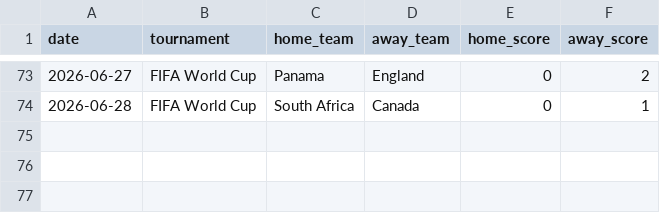
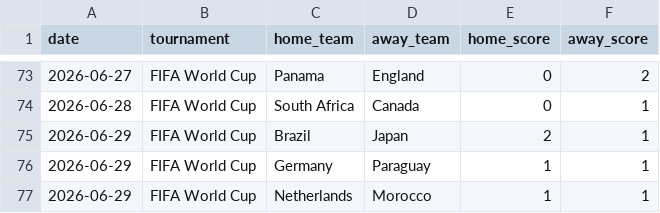
Before and after one commit to recalde73/mundial_2026_predictor, a CSV file: data/processed/world_cup_2026_played_matches.csv, drawn as a sheet; only a part is shown, gaps mark what is left out.

```diff
--- a/data/processed/world_cup_2026_played_matches.csv
+++ b/data/processed/world_cup_2026_played_matches.csv
@@ -74 +74,4 @@ date,tournament,home_team,away_team,home_score,away_score
 2026-06-28,FIFA World Cup,South Africa,Canada,0,1
+2026-06-29,FIFA World Cup,Brazil,Japan,2,1
+2026-06-29,FIFA World Cup,Germany,Paraguay,1,1
+2026-06-29,FIFA World Cup,Netherlands,Morocco,1,1
```
Also changed, not shown: data/manual/match_results_overrides.csv, 8 other files.
